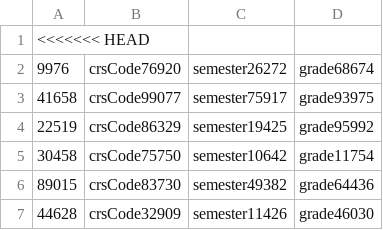
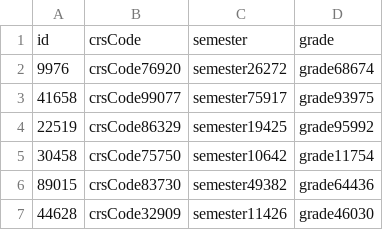
Before and after one commit to Kelsie70/DatabaseProject4, a CSV file: Transcript.csv, drawn as a sheet; only a part is shown.

Commit message:
Added column names

```diff
--- a/Transcript.csv
+++ b/Transcript.csv
@@ -1,2 +1,2 @@
-<<<<<<< HEAD
+id, crsCode, semester, grade
 9976,crsCode76920,semester26272,grade68674,
```
